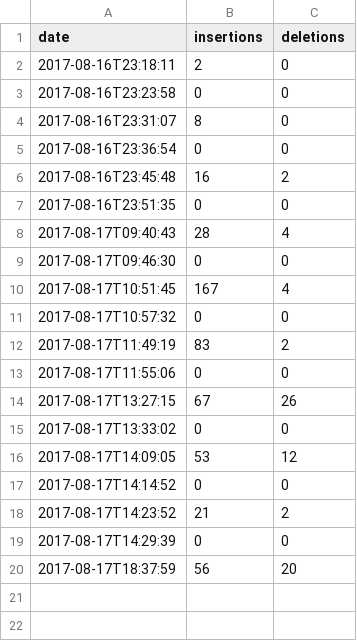
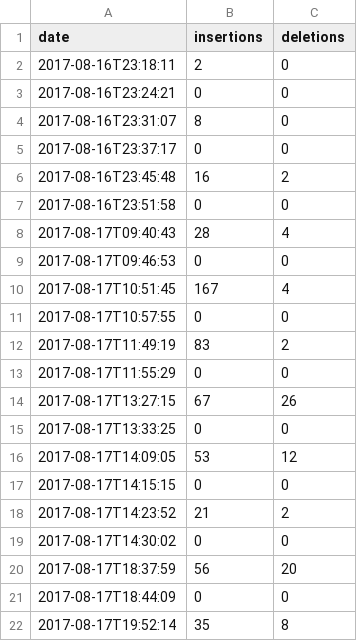
Before and after one commit to egeres/simple-git-graph, a CSV file: changes.csv, drawn as a sheet.

```diff
--- a/changes.csv
+++ b/changes.csv
@@ -2,19 +2,21 @@
 "2017-08-16T23:18:11","2","0"
-"2017-08-16T23:23:58","0","0"
+"2017-08-16T23:24:21","0","0"
 "2017-08-16T23:31:07","8","0"
-"2017-08-16T23:36:54","0","0"
+"2017-08-16T23:37:17","0","0"
 "2017-08-16T23:45:48","16","2"
-"2017-08-16T23:51:35","0","0"
+"2017-08-16T23:51:58","0","0"
 "2017-08-17T09:40:43","28","4"
-"2017-08-17T09:46:30","0","0"
+"2017-08-17T09:46:53","0","0"
 "2017-08-17T10:51:45","167","4"
-"2017-08-17T10:57:32","0","0"
+"2017-08-17T10:57:55","0","0"
 "2017-08-17T11:49:19","83","2"
-"2017-08-17T11:55:06","0","0"
+"2017-08-17T11:55:29","0","0"
 "2017-08-17T13:27:15","67","26"
-"2017-08-17T13:33:02","0","0"
+"2017-08-17T13:33:25","0","0"
 "2017-08-17T14:09:05","53","12"
-"2017-08-17T14:14:52","0","0"
+"2017-08-17T14:15:15","0","0"
 "2017-08-17T14:23:52","21","2"
-"2017-08-17T14:29:39","0","0"
+"2017-08-17T14:30:02","0","0"
 "2017-08-17T18:37:59","56","20"
+"2017-08-17T18:44:09","0","0"
+"2017-08-17T19:52:14","35","8"
```
Also changed, not shown: 1 other file.
